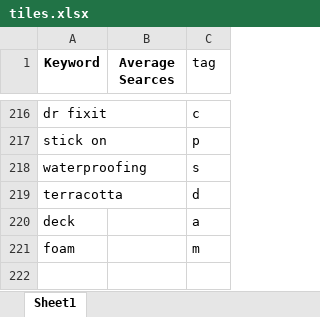
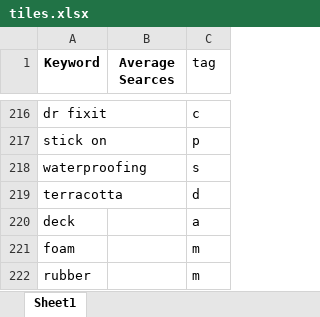
Before and after one commit to ekissoo/Attom_flask, an Excel workbook: tiles.xlsx, sheet Sheet1, drawn as a sheet; only a part is shown, gaps mark what is left out; values as stored, in another font and other column widths than the file's, no borders; the diff names each change by its address in the sheet, - before the commit and + after, or states it on an @@ line.

Commit message:
changes made in tiles

```diff
--- a/tiles.xlsx (sheet Sheet1)
+++ b/tiles.xlsx (sheet Sheet1)
+row 222: rubber |  | m
```
